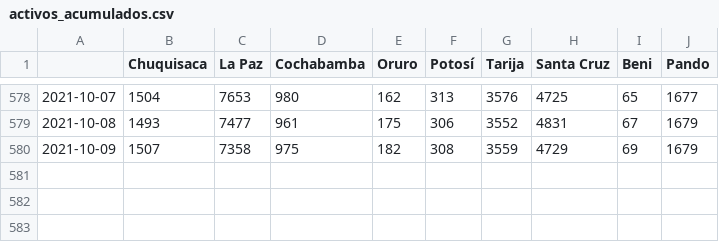
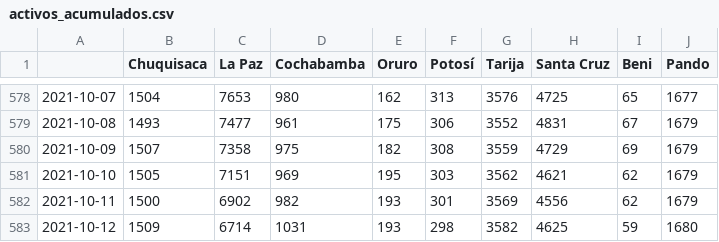
Before and after one commit to mauforonda/covid19-bolivia-udape, a CSV file: activos_acumulados.csv, drawn as a sheet; only a part is shown, gaps mark what is left out.

```diff
--- a/activos_acumulados.csv
+++ b/activos_acumulados.csv
@@ -580 +580,4 @@
 2021-10-09,1507,7358,975,182,308,3559,4729,69,1679
+2021-10-10,1505,7151,969,195,303,3562,4621,62,1679
+2021-10-11,1500,6902,982,193,301,3569,4556,62,1679
+2021-10-12,1509,6714,1031,193,298,3582,4625,59,1680
```
Also changed, not shown: confirmados_acumulados.csv, confirmados_diarios.csv, 4 other files.
